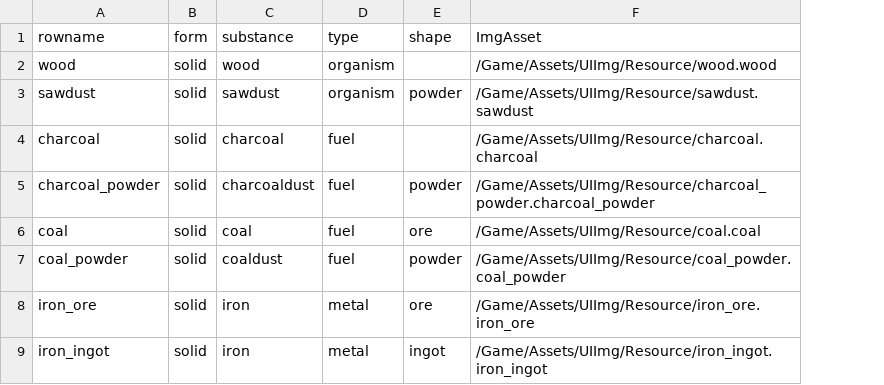
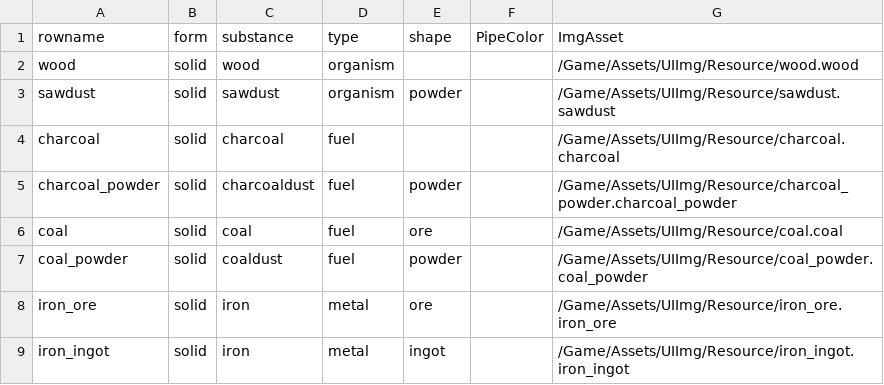
Before and after one commit to PU3-Lab/factory-space, a CSV file: frontend/Source/Wanted_Factory/Data/ResouceTable.csv, drawn as a sheet; only a part is shown; the diff names each change by its address in the sheet, - before the commit and + after, or states it on an @@ line.

Commit message:
changed resource data csv

```diff
--- a/frontend/Source/Wanted_Factory/Data/ResouceTable.csv
+++ b/frontend/Source/Wanted_Factory/Data/ResouceTable.csv
+column F (PipeColor), empty
```
Also changed, not shown: 1 other file.
